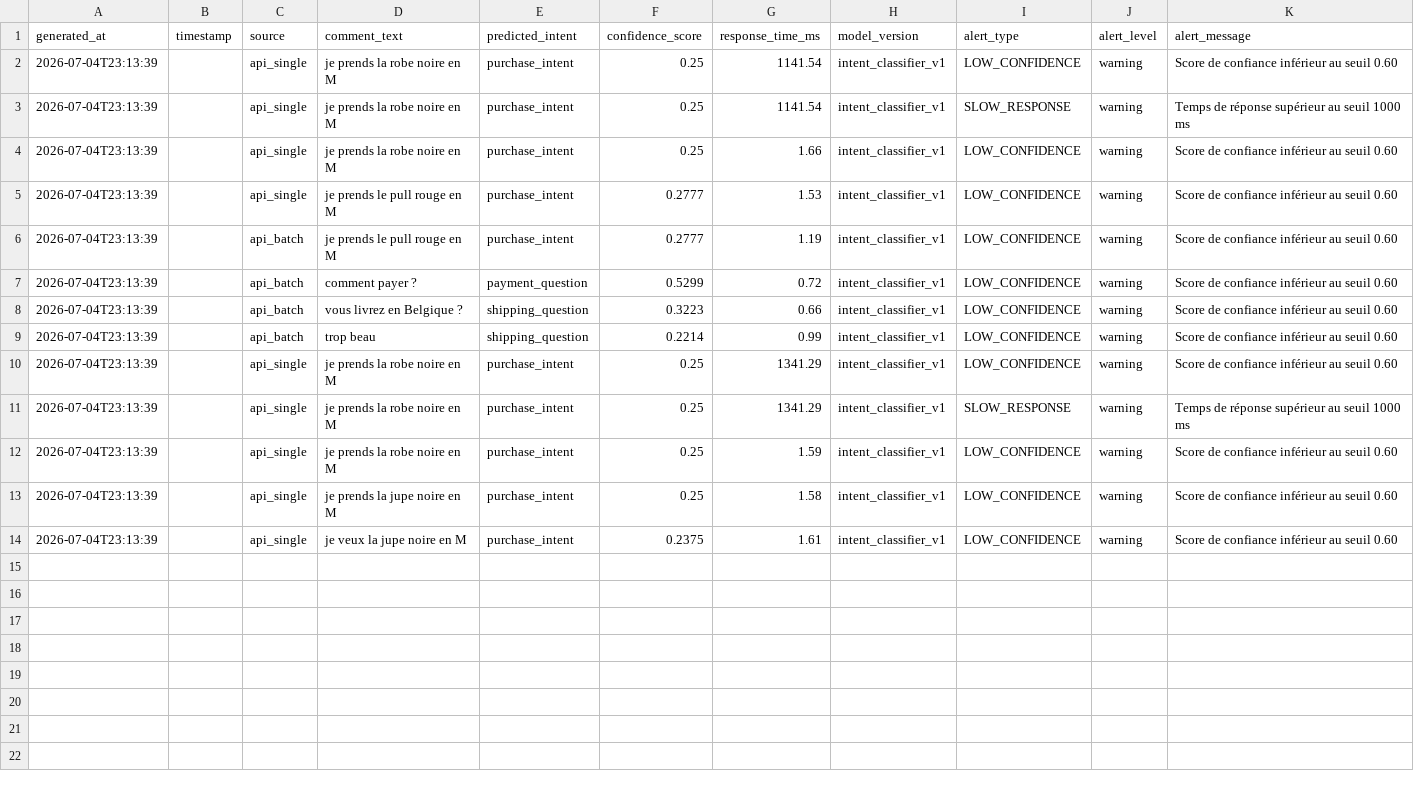
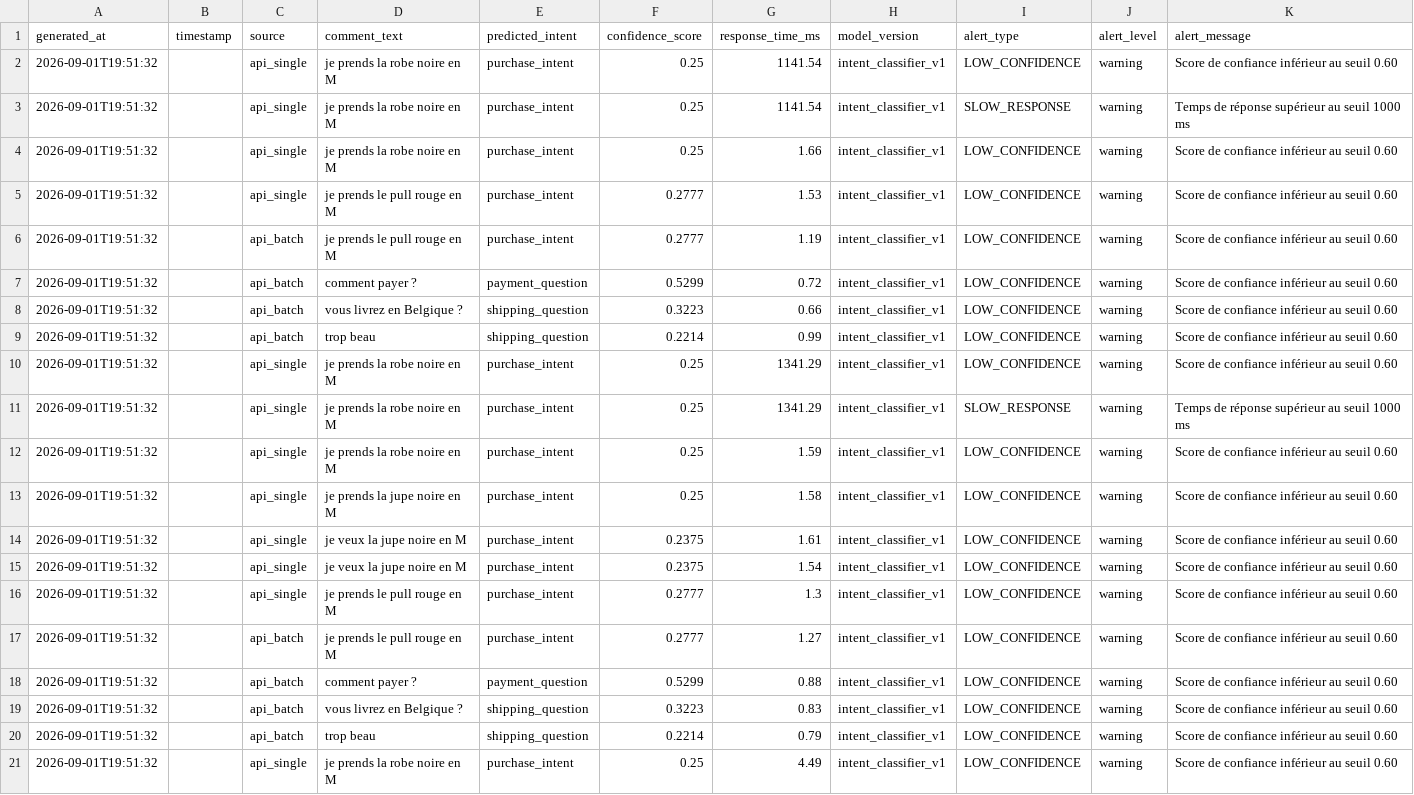
Before and after one commit to achraffaouziapp/PayLive-AI-Copilot, a CSV file: data/ai/reports/model_monitoring_alerts.csv, drawn as a sheet.

```diff
--- a/data/ai/reports/model_monitoring_alerts.csv
+++ b/data/ai/reports/model_monitoring_alerts.csv
@@ -1,14 +1,21 @@
 generated_at,timestamp,source,comment_text,predicted_intent,confidence_score,response_time_ms,model_version,alert_type,alert_level,alert_message
-2026-07-04T23:13:39,,api_single,je prends la robe noire en M,purchase_intent,0.25,1141.54,intent_classifier_v1,LOW_CONFIDENCE,warning,Score de confiance inférieur au seuil 0.60
-2026-07-04T23:13:39,,api_single,je prends la robe noire en M,purchase_intent,0.25,1141.54,intent_classifier_v1,SLOW_RESPONSE,warning,Temps de réponse supérieur au seuil 1000 ms
-2026-07-04T23:13:39,,api_single,je prends la robe noire en M,purchase_intent,0.25,1.66,intent_classifier_v1,LOW_CONFIDENCE,warning,Score de confiance inférieur au seuil 0.60
-2026-07-04T23:13:39,,api_single,je prends le pull rouge en M,purchase_intent,0.2777,1.53,intent_classifier_v1,LOW_CONFIDENCE,warning,Score de confiance inférieur au seuil 0.60
-2026-07-04T23:13:39,,api_batch,je prends le pull rouge en M,purchase_intent,0.2777,1.19,intent_classifier_v1,LOW_CONFIDENCE,warning,Score de confiance inférieur au seuil 0.60
-2026-07-04T23:13:39,,api_batch,comment payer ?,payment_question,0.5299,0.72,intent_classifier_v1,LOW_CONFIDENCE,warning,Score de confiance inférieur au seuil 0.60
-2026-07-04T23:13:39,,api_batch,vous livrez en Belgique ?,shipping_question,0.3223,0.66,intent_classifier_v1,LOW_CONFIDENCE,warning,Score de confiance inférieur au seuil 0.60
-2026-07-04T23:13:39,,api_batch,trop beau,shipping_question,0.2214,0.99,intent_classifier_v1,LOW_CONFIDENCE,warning,Score de confiance inférieur au seuil 0.60
-2026-07-04T23:13:39,,api_single,je prends la robe noire en M,purchase_intent,0.25,1341.29,intent_classifier_v1,LOW_CONFIDENCE,warning,Score de confiance inférieur au seuil 0.60
-2026-07-04T23:13:39,,api_single,je prends la robe noire en M,purchase_intent,0.25,1341.29,intent_classifier_v1,SLOW_RESPONSE,warning,Temps de réponse supérieur au seuil 1000 ms
-2026-07-04T23:13:39,,api_single,je prends la robe noire en M,purchase_intent,0.25,1.59,intent_classifier_v1,LOW_CONFIDENCE,warning,Score de confiance inférieur au seuil 0.60
-2026-07-04T23:13:39,,api_single,je prends la jupe noire en M,purchase_intent,0.25,1.58,intent_classifier_v1,LOW_CONFIDENCE,warning,Score de confiance inférieur au seuil 0.60
-2026-07-04T23:13:39,,api_single,je veux la jupe noire en M,purchase_intent,0.2375,1.61,intent_classifier_v1,LOW_CONFIDENCE,warning,Score de confiance inférieur au seuil 0.60
+2026-09-01T19:51:32,,api_single,je prends la robe noire en M,purchase_intent,0.25,1141.54,intent_classifier_v1,LOW_CONFIDENCE,warning,Score de confiance inférieur au seuil 0.60
+2026-09-01T19:51:32,,api_single,je prends la robe noire en M,purchase_intent,0.25,1141.54,intent_classifier_v1,SLOW_RESPONSE,warning,Temps de réponse supérieur au seuil 1000 ms
+2026-09-01T19:51:32,,api_single,je prends la robe noire en M,purchase_intent,0.25,1.66,intent_classifier_v1,LOW_CONFIDENCE,warning,Score de confiance inférieur au seuil 0.60
+2026-09-01T19:51:32,,api_single,je prends le pull rouge en M,purchase_intent,0.2777,1.53,intent_classifier_v1,LOW_CONFIDENCE,warning,Score de confiance inférieur au seuil 0.60
+2026-09-01T19:51:32,,api_batch,je prends le pull rouge en M,purchase_intent,0.2777,1.19,intent_classifier_v1,LOW_CONFIDENCE,warning,Score de confiance inférieur au seuil 0.60
+2026-09-01T19:51:32,,api_batch,comment payer ?,payment_question,0.5299,0.72,intent_classifier_v1,LOW_CONFIDENCE,warning,Score de confiance inférieur au seuil 0.60
+2026-09-01T19:51:32,,api_batch,vous livrez en Belgique ?,shipping_question,0.3223,0.66,intent_classifier_v1,LOW_CONFIDENCE,warning,Score de confiance inférieur au seuil 0.60
+2026-09-01T19:51:32,,api_batch,trop beau,shipping_question,0.2214,0.99,intent_classifier_v1,LOW_CONFIDENCE,warning,Score de confiance inférieur au seuil 0.60
+2026-09-01T19:51:32,,api_single,je prends la robe noire en M,purchase_intent,0.25,1341.29,intent_classifier_v1,LOW_CONFIDENCE,warning,Score de confiance inférieur au seuil 0.60
+2026-09-01T19:51:32,,api_single,je prends la robe noire en M,purchase_intent,0.25,1341.29,intent_classifier_v1,SLOW_RESPONSE,warning,Temps de réponse supérieur au seuil 1000 ms
+2026-09-01T19:51:32,,api_single,je prends la robe noire en M,purchase_intent,0.25,1.59,intent_classifier_v1,LOW_CONFIDENCE,warning,Score de confiance inférieur au seuil 0.60
+2026-09-01T19:51:32,,api_single,je prends la jupe noire en M,purchase_intent,0.25,1.58,intent_classifier_v1,LOW_CONFIDENCE,warning,Score de confiance inférieur au seuil 0.60
+2026-09-01T19:51:32,,api_single,je veux la jupe noire en M,purchase_intent,0.2375,1.61,intent_classifier_v1,LOW_CONFIDENCE,warning,Score de confiance inférieur au seuil 0.60
+2026-09-01T19:51:32,,api_single,je veux la jupe noire en M,purchase_intent,0.2375,1.54,intent_classifier_v1,LOW_CONFIDENCE,warning,Score de confiance inférieur au seuil 0.60
+2026-09-01T19:51:32,,api_single,je prends le pull rouge en M,purchase_intent,0.2777,1.3,intent_classifier_v1,LOW_CONFIDENCE,warning,Score de confiance inférieur au seuil 0.60
+2026-09-01T19:51:32,,api_batch,je prends le pull rouge en M,purchase_intent,0.2777,1.27,intent_classifier_v1,LOW_CONFIDENCE,warning,Score de confiance inférieur au seuil 0.60
+2026-09-01T19:51:32,,api_batch,comment payer ?,payment_question,0.5299,0.88,intent_classifier_v1,LOW_CONFIDENCE,warning,Score de confiance inférieur au seuil 0.60
+2026-09-01T19:51:32,,api_batch,vous livrez en Belgique ?,shipping_question,0.3223,0.83,intent_classifier_v1,LOW_CONFIDENCE,warning,Score de confiance inférieur au seuil 0.60
+2026-09-01T19:51:32,,api_batch,trop beau,shipping_question,0.2214,0.79,intent_classifier_v1,LOW_CONFIDENCE,warning,Score de confiance inférieur au seuil 0.60
+2026-09-01T19:51:32,,api_single,je prends la robe noire en M,purchase_intent,0.25,4.49,intent_classifier_v1,LOW_CONFIDENCE,warning,Score de confiance inférieur au seuil 0.60
```
Also changed, not shown: data/ai/predictions/ai_predictions_log.csv, 6 other files.
